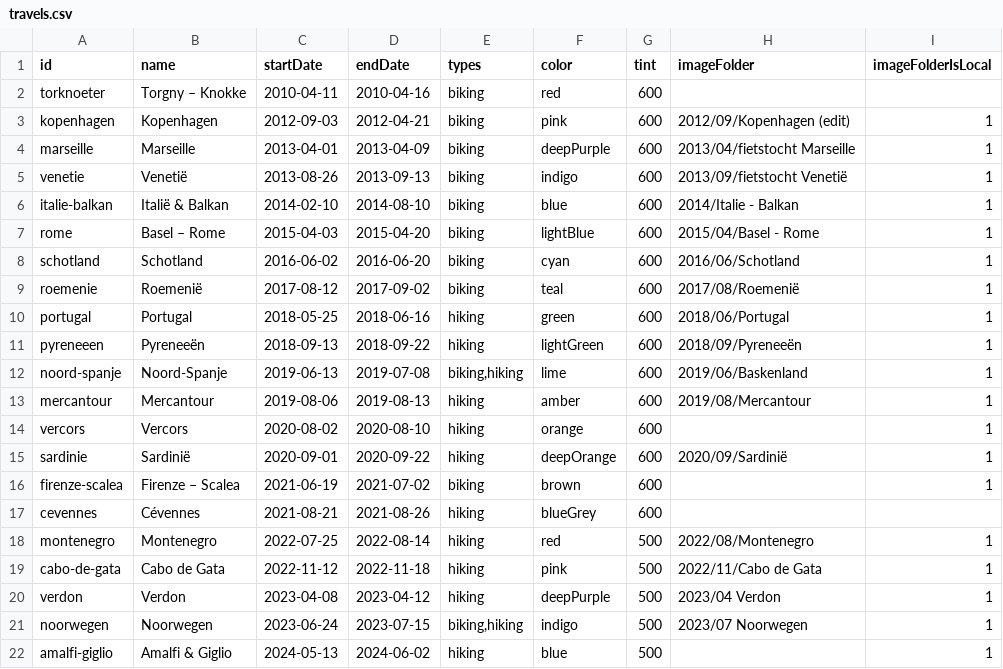
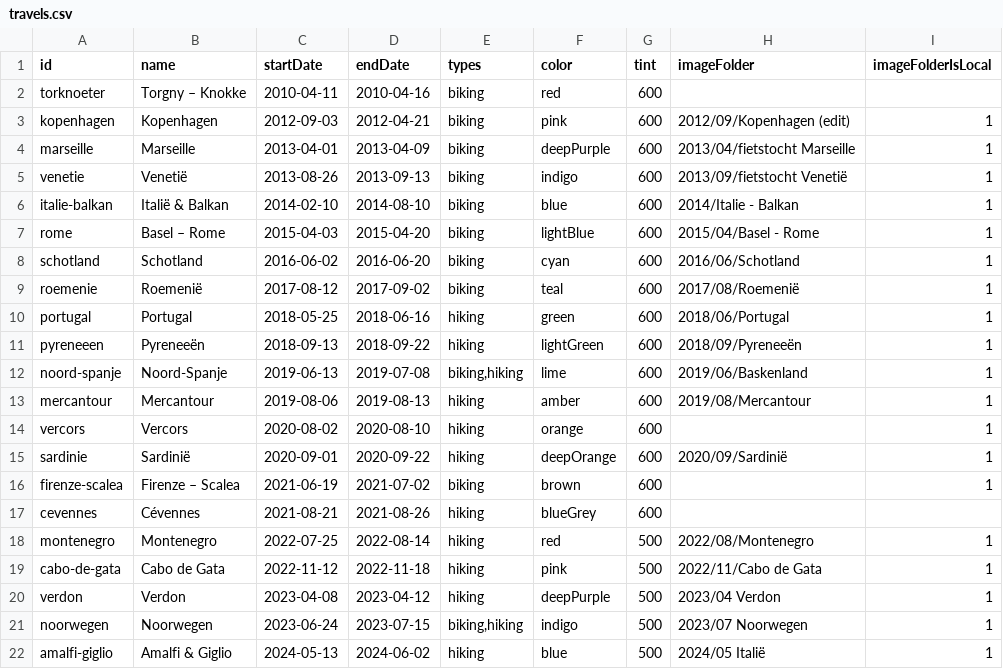
Before and after one commit to Lebuin/travelmap, a CSV file: src/assets/travels.csv, drawn as a sheet.

```diff
--- a/src/assets/travels.csv
+++ b/src/assets/travels.csv
@@ -21,2 +21,2 @@ verdon,Verdon,2023-04-08,2023-04-12,hiking,deepPurple,500,2023/04 Verdon,1
 noorwegen,Noorwegen,2023-06-24,2023-07-15,"biking,hiking",indigo,500,2023/07 Noorwegen,1
-amalfi-giglio,Amalfi & Giglio,2024-05-13,2024-06-02,hiking,blue,500,,1
+amalfi-giglio,Amalfi & Giglio,2024-05-13,2024-06-02,hiking,blue,500,2024/05 Italië,1
```
Also changed, not shown: 1 other file.
